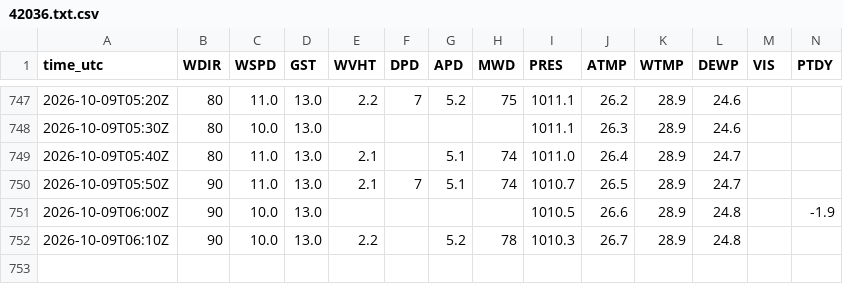
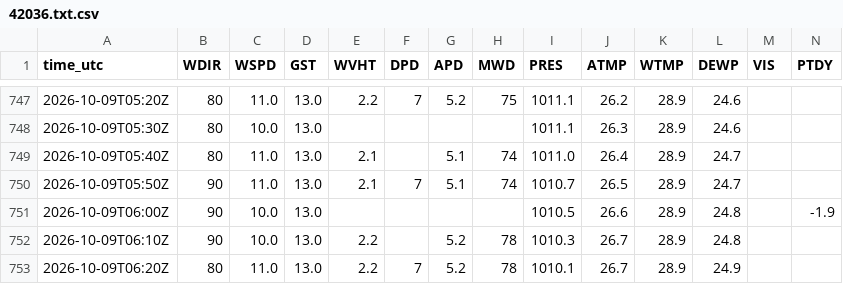
Before and after one commit to aphilp1/rapidwatch, a CSV file: data/storms/AL092026/sensors/ndbc/42036.txt.csv, drawn as a sheet; only a part is shown, gaps mark what is left out; rows hold the shown columns only; the diff names each change by its address in the sheet, - before the commit and + after, or states it on an @@ line.

```diff
--- a/data/storms/AL092026/sensors/ndbc/42036.txt.csv
+++ b/data/storms/AL092026/sensors/ndbc/42036.txt.csv
+row 753: 2026-10-09T06:20Z | 80 | 11.0 | 13.0 | 2.2 | 7 | 5.2 | 78 | 1010.1 | 26.7 | 28.9 | 24.9
```
Also changed, not shown: data/storms/AL092026/environment.csv, data/storms/AL092026/sensors/hycom_track.csv, 13 other files.
